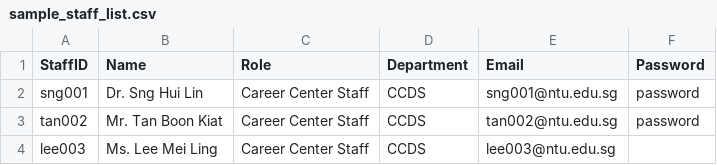
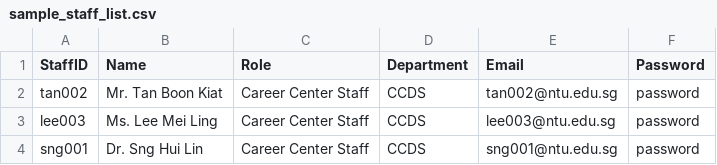
Before and after one commit to just1nx/Group-3-Internship-Placement-Management-System, a CSV file: data/sample_staff_list.csv, drawn as a sheet.

Commit message:
Added change password functionality and cleaned up code

```diff
--- a/data/sample_staff_list.csv
+++ b/data/sample_staff_list.csv
@@ -1,4 +1,4 @@
 StaffID,Name,Role,Department,Email,Password
+tan002,Mr. Tan Boon Kiat,Career Center Staff,CCDS,tan002@ntu.edu.sg,password
+lee003,Ms. Lee Mei Ling,Career Center Staff,CCDS,lee003@ntu.edu.sg,password
 sng001,Dr. Sng Hui Lin,Career Center Staff,CCDS,sng001@ntu.edu.sg,password
-tan002,Mr. Tan Boon Kiat,Career Center Staff,CCDS,tan002@ntu.edu.sg,password
-lee003,Ms. Lee Mei Ling,Career Center Staff,CCDS,lee003@ntu.edu.sg
```
Also changed, not shown: 10 other files.
